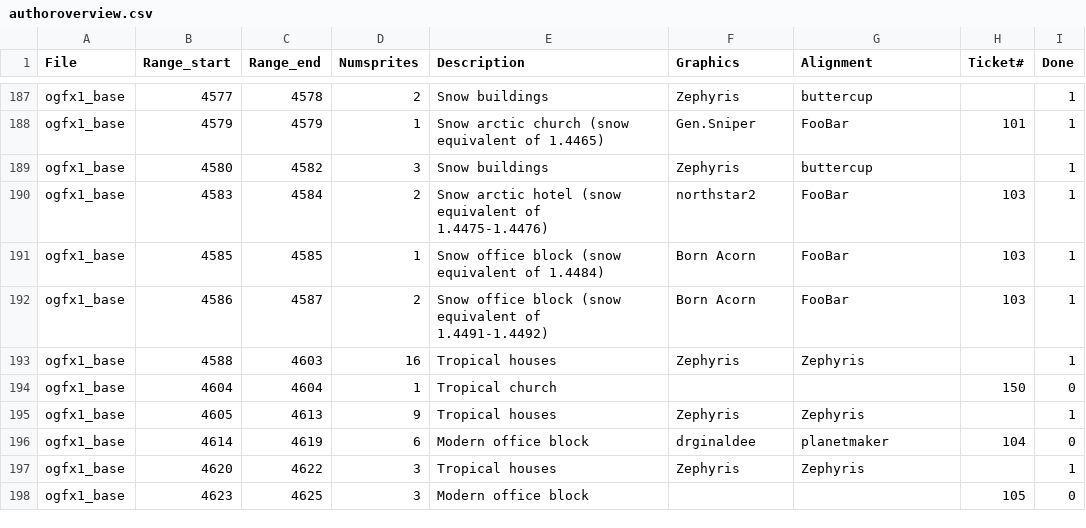
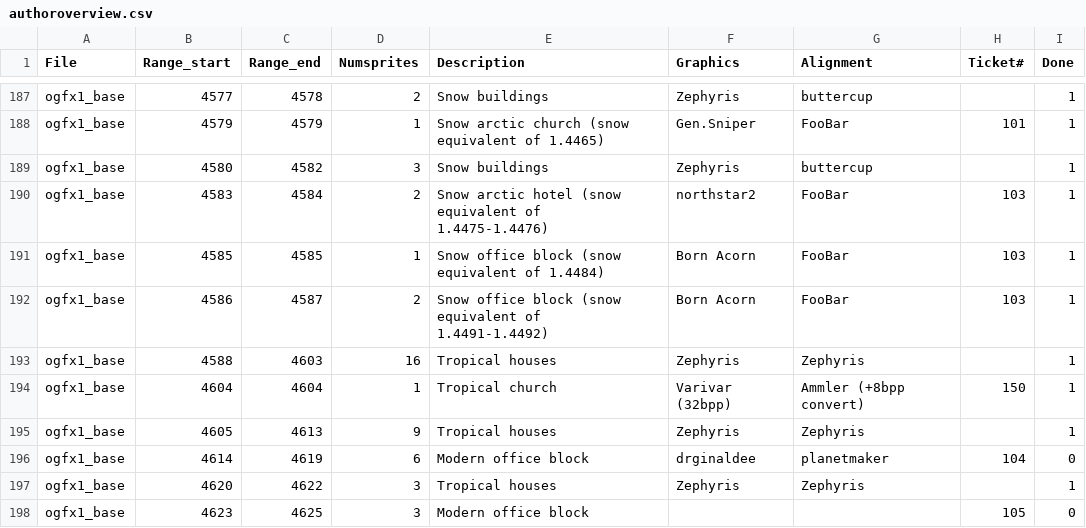
Before and after one commit to J0anJosep/opengfx, a CSV file: docs/authoroverview.csv, drawn as a sheet; only a part is shown, gaps mark what is left out.

Commit message:
Doc #150: marked as finished, added credits

```diff
--- a/docs/authoroverview.csv
+++ b/docs/authoroverview.csv
@@ -193,3 +193,3 @@ ogfx1_base;4586;4587;2;Snow office block (snow equivalent of 1.4491-1.4492);Born
 ogfx1_base;4588;4603;16;Tropical houses;Zephyris;Zephyris;;1
-ogfx1_base;4604;4604;1;Tropical church;;;150;0
+ogfx1_base;4604;4604;1;Tropical church;Varivar (32bpp);Ammler (+8bpp convert);150;1
 ogfx1_base;4605;4613;9;Tropical houses;Zephyris;Zephyris;;1
```
